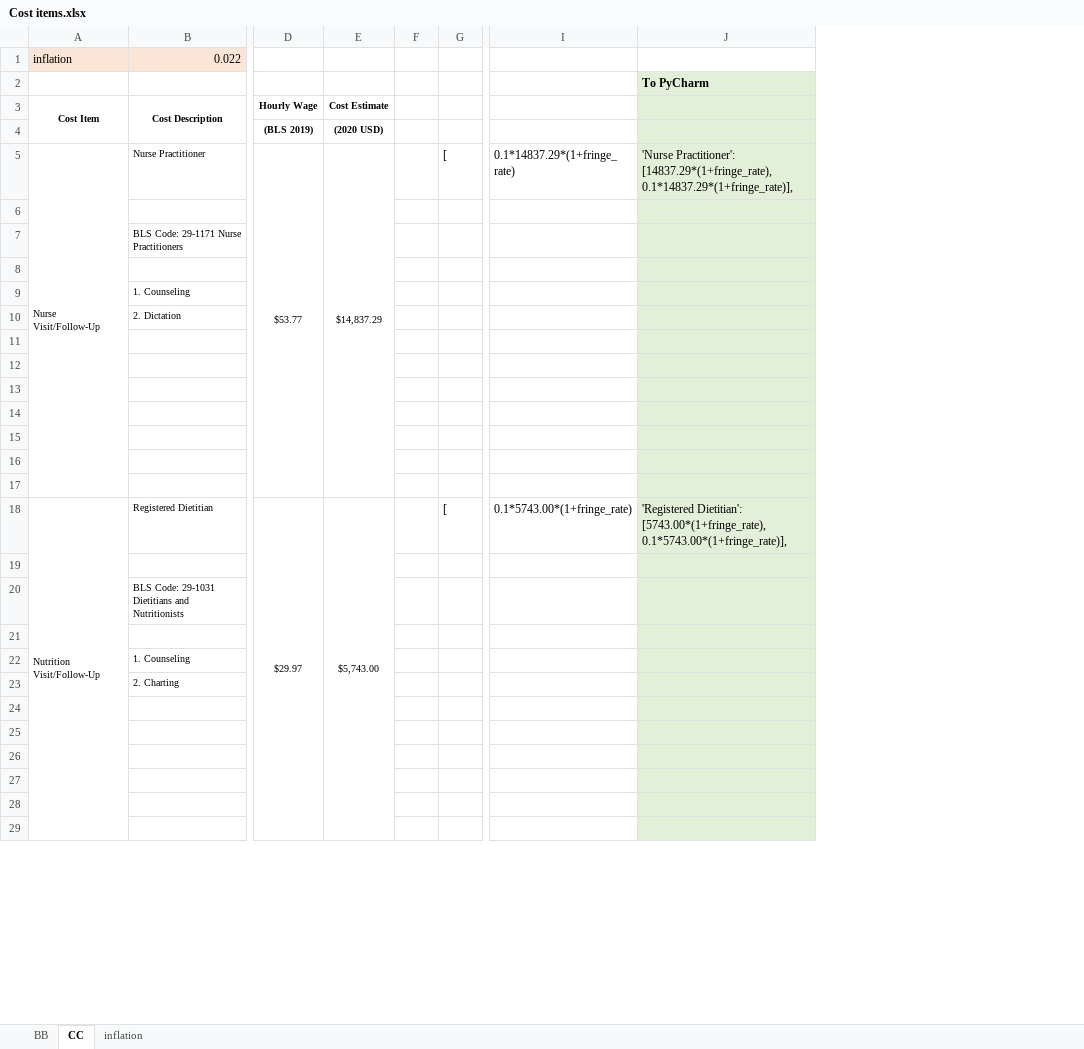
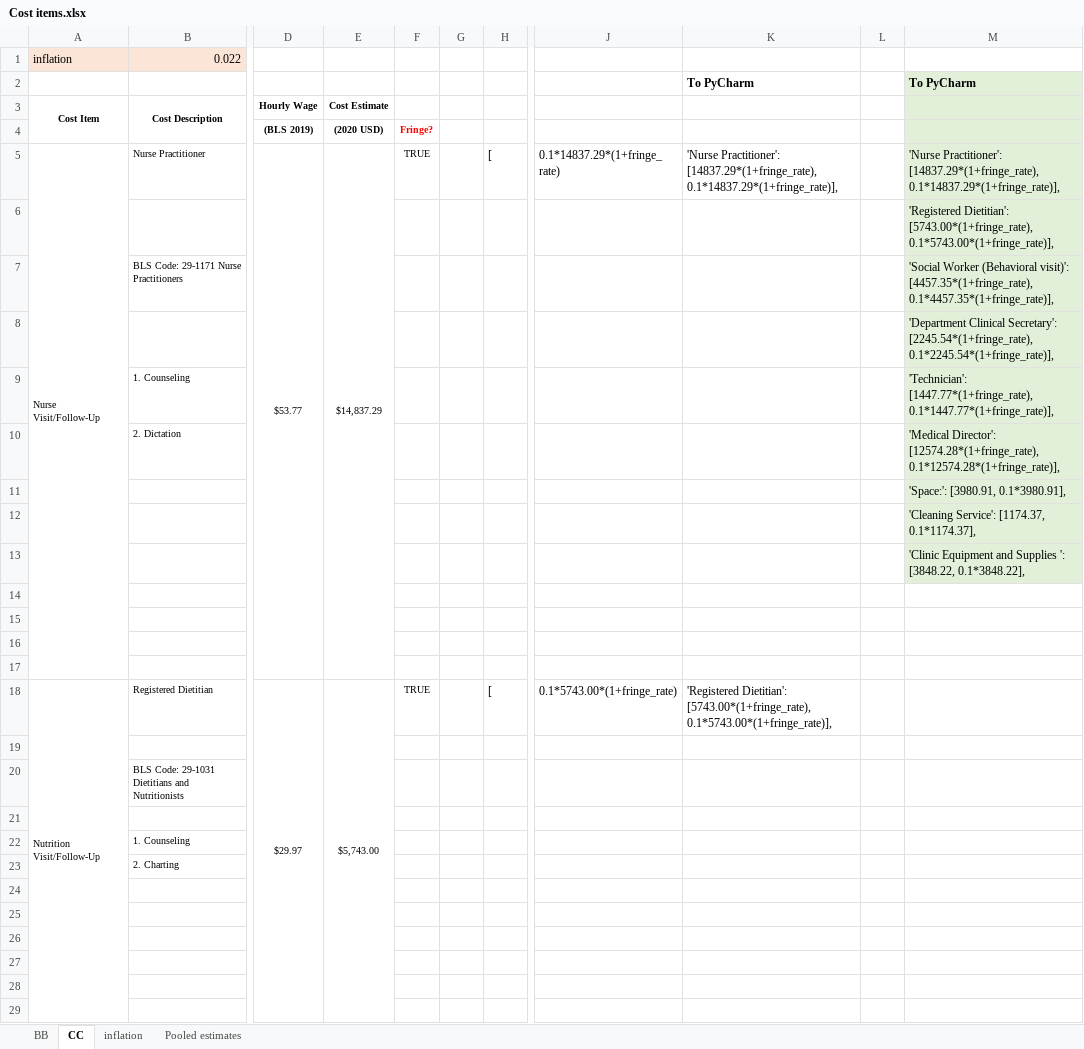
Before and after one commit to yaesoubilab/BrightBodiesObesityModel, an Excel workbook: bright_bodies_support/Cost items.xlsx, sheet CC, drawn as a sheet; only a part is shown, gaps mark what is left out; values as stored, in another font and other column widths than the file's, no borders; addresses are those after the commit; the diff covers the shown part only; the diff names each change by its address in the sheet, - before the commit and + after, or states it on an @@ line.

```diff
--- a/bright_bodies_support/Cost items.xlsx (sheet CC)
+++ b/bright_bodies_support/Cost items.xlsx (sheet CC)
+sheet tab: Pooled estimates
+column F, rows 4-18: Fringe? | TRUE |  |  |  |  |  |  |  |  |  |  |  |  | TRUE
+column L, empty
+column M, rows 2-13: To PyCharm |  |  | 'Nurse Practitioner': [14837.29*(1+fringe_rate), 0.1*14837.29*(1+fringe_rate)], | 'Registered Dietitian': [5743.00*(1+fringe_rate), 0.1*5743.00*(1+fringe_rate)], | 'Social Worker (Behavioral visit)': [4457.35*(1+fringe_rate), 0.1*4457.35*(1+fringe_rate)], | 'Department Clinical Secretary': [2245.54*(1+fringe_rate), 0.1*2245.54*(1+fringe_rate)], | 'Technician': [1447.77*(1+fringe_rate), 0.1*1447.77*(1+fringe_rate)], | 'Medical Director': [12574.28*(1+fringe_rate), 0.1*12574.28*(1+fringe_rate)], | 'Space:': [3980.91, 0.1*3980.91], | 'Cleaning Service': [1174.37, 0.1*1174.37], | 'Clinic Equipment and Supplies ': [3848.22, 0.1*3848.22],
-K2:K29 fill: #E2F0D9
+K2:K29 fill: none
```
Also changed, not shown: 13 added rows, 9 edited cells and cell formats elsewhere in this sheet, sheet BB, formulas that keep their value, 13 other files.
